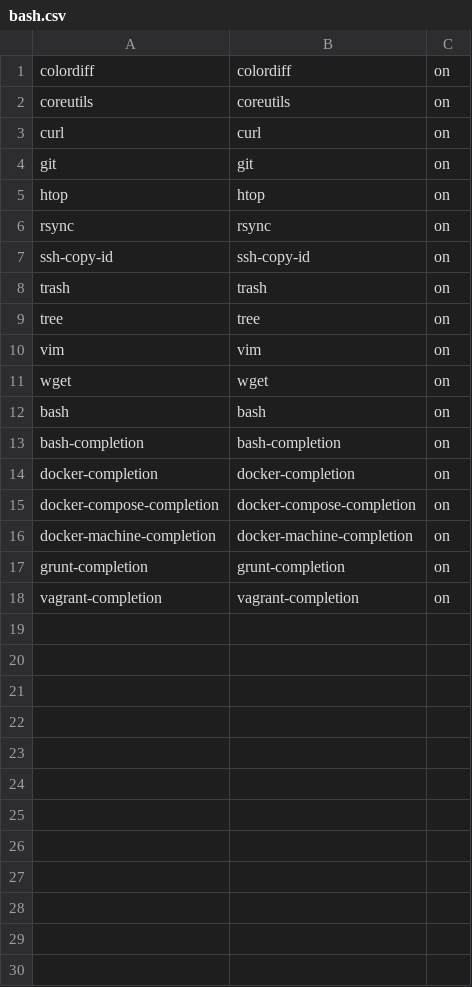
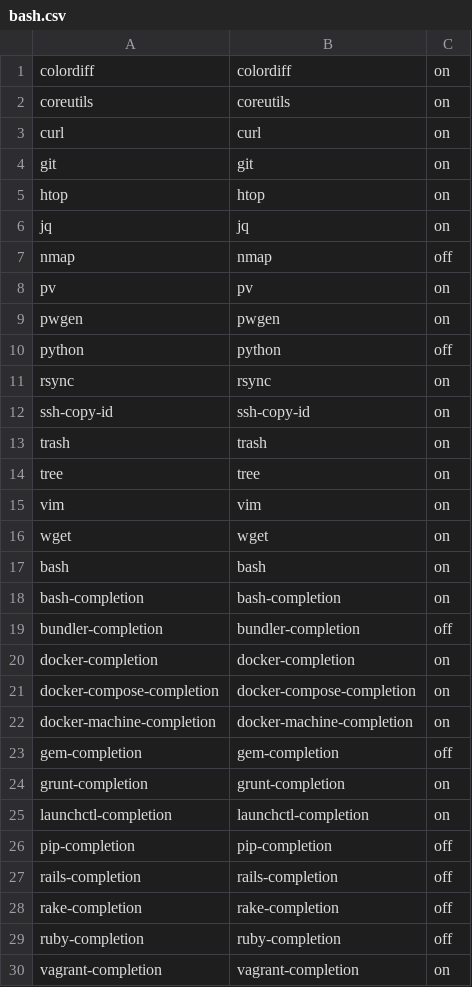
Before and after one commit to eXolnet/exolnet-macos-toolbox, a CSV file: data/preferences/bash.csv, drawn as a sheet; the diff names each change by its address in the sheet, - before the commit and + after, or states it on an @@ line.

Commit message:
Add more bash completions and utilities to the selector

```diff
--- a/data/preferences/bash.csv
+++ b/data/preferences/bash.csv
+row 6: jq | jq | on
+row 7: nmap | nmap | off
+row 8: pv | pv | on
+row 9: pwgen | pwgen | on
+row 10: python | python | off
+row 19: bundler-completion | bundler-completion | off
+row 23: gem-completion | gem-completion | off
+row 25: launchctl-completion | launchctl-completion | on
+row 26: pip-completion | pip-completion | off
+row 27: rails-completion | rails-completion | off
+row 28: rake-completion | rake-completion | off
+row 29: ruby-completion | ruby-completion | off
```
